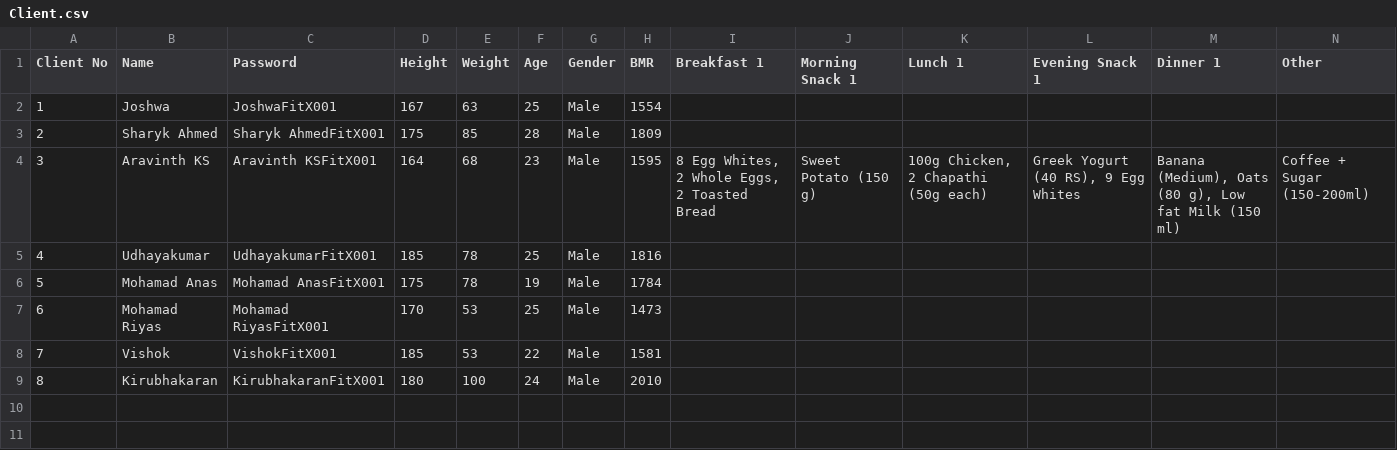
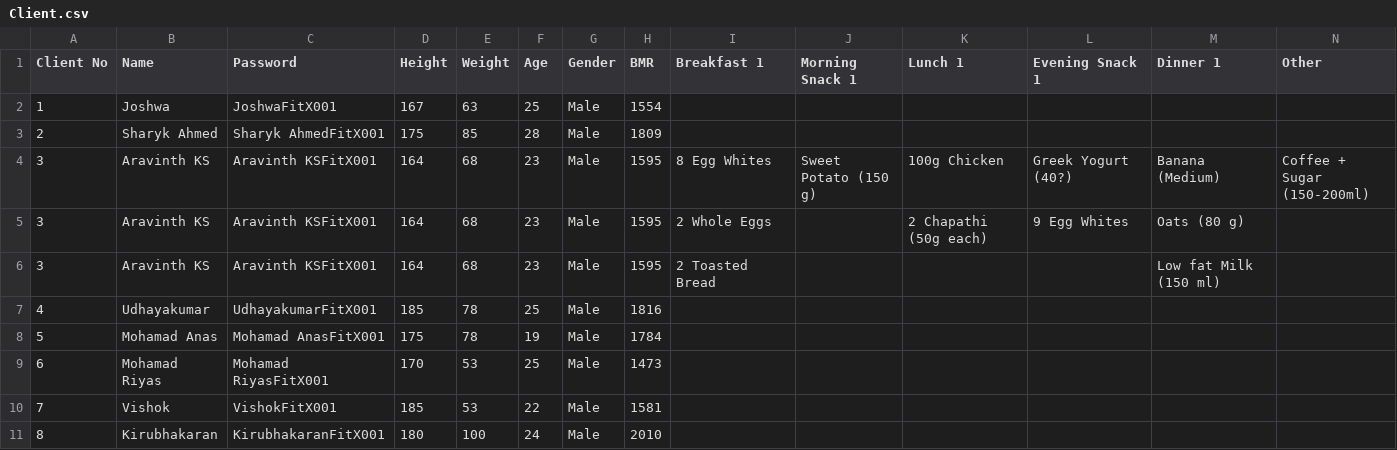
Before and after one commit to Kika121212/Joshfitx, a CSV file: Client.csv, drawn as a sheet.

Commit message:
Add files via upload

```diff
--- a/Client.csv
+++ b/Client.csv
@@ -3,3 +3,5 @@ Client No,Name,Password,Height,Weight,Age,Gender,BMR,Breakfast 1,Morning Snack 1
 2,Sharyk Ahmed,Sharyk AhmedFitX001,175,85,28,Male,1809,,,,,,
-3,Aravinth KS,Aravinth KSFitX001,164,68,23,Male,1595,"8 Egg Whites, 2 Whole Eggs, 2 Toasted Bread",Sweet Potato (150 g),"100g Chicken, 2 Chapathi (50g each)","Greek Yogurt (40 RS), 9 Egg Whites","Banana (Medium), Oats (80 g), Low fat Milk (150 ml)",Coffee + Sugar (150-200ml)
+3,Aravinth KS,Aravinth KSFitX001,164,68,23,Male,1595,8 Egg Whites,Sweet Potato (150 g),100g Chicken,Greek Yogurt (40?),Banana (Medium),Coffee + Sugar (150-200ml)
+3,Aravinth KS,Aravinth KSFitX001,164,68,23,Male,1595,2 Whole Eggs,,2 Chapathi (50g each),9 Egg Whites,Oats (80 g),
+3,Aravinth KS,Aravinth KSFitX001,164,68,23,Male,1595,2 Toasted Bread,,,,Low fat Milk (150 ml),
 4,Udhayakumar,UdhayakumarFitX001,185,78,25,Male,1816,,,,,,
```
